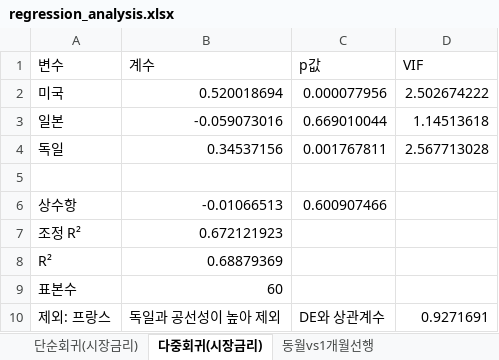
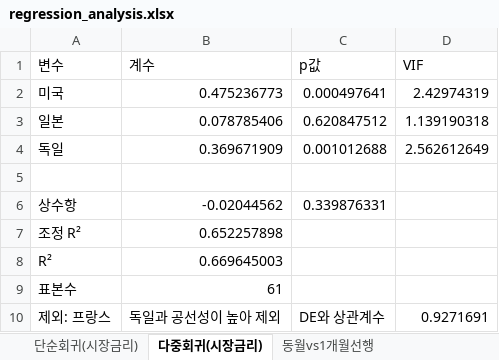
Before and after one commit to rhddyd12345678-blip/macro-econ-tracker, an Excel workbook: site/data/downloads/regression_analysis.xlsx, sheet 다중회귀(시장금리), drawn as a sheet; values as stored, in another font and other column widths than the file's, no borders; the diff names each change by its address in the sheet, - before the commit and + after, or states it on an @@ line.

```diff
--- a/site/data/downloads/regression_analysis.xlsx (sheet 다중회귀(시장금리))
+++ b/site/data/downloads/regression_analysis.xlsx (sheet 다중회귀(시장금리))
-B2 (계수): 0.520018694
+B2 (계수): 0.475236773
-C2 (p값): 0.000077956
+C2 (p값): 0.000497641
-D2 (VIF): 2.502674222
+D2 (VIF): 2.42974319
-B3 (계수): -0.059073016
+B3 (계수): 0.078785406
-C3 (p값): 0.669010044
+C3 (p값): 0.620847512
-D3 (VIF): 1.14513618
+D3 (VIF): 1.139190318
-B4 (계수): 0.34537156
+B4 (계수): 0.369671909
-C4 (p값): 0.001767811
+C4 (p값): 0.001012688
-D4 (VIF): 2.567713028
+D4 (VIF): 2.562612649
-B6 (계수): -0.01066513
+B6 (계수): -0.02044562
-C6 (p값): 0.600907466
+C6 (p값): 0.339876331
-B7 (계수): 0.672121923
+B7 (계수): 0.652257898
-B8 (계수): 0.68879369
+B8 (계수): 0.669645003
-B9 (계수): 60
+B9 (계수): 61
```
Also changed, not shown: sheet 단순회귀(시장금리), sheet 동월vs1개월선행, site/data/downloads/france.xlsx, site/data/downloads/fx_daily.xlsx, 16 other files.
